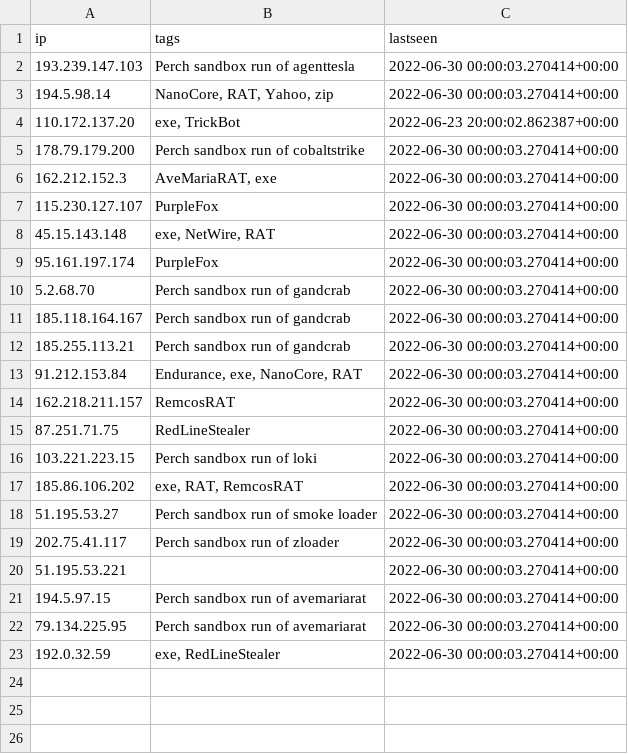
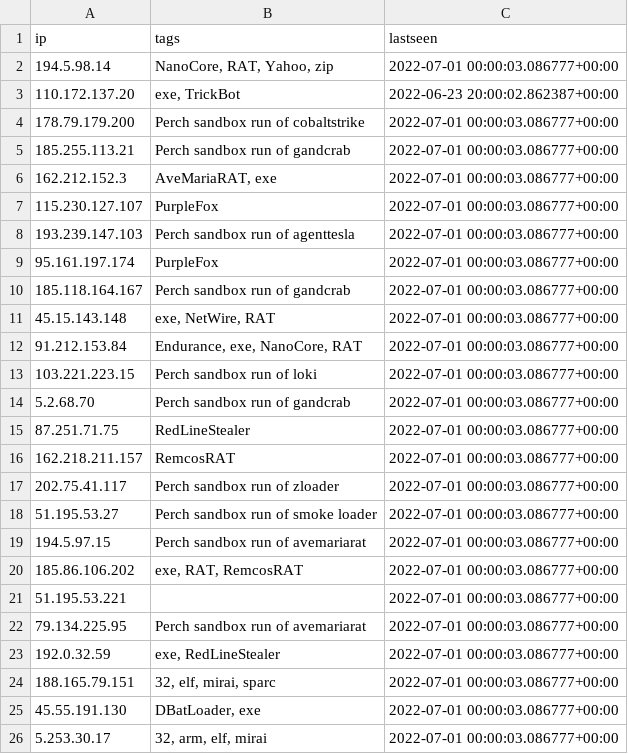
Before and after one commit to ConnectWise-Software/ConnectWise-CRU, a CSV file: ips.csv, drawn as a sheet.

```diff
--- a/ips.csv
+++ b/ips.csv
@@ -1,23 +1,26 @@
 "ip","tags","lastseen"
-"193.239.147.103","Perch sandbox run of agenttesla","2022-06-30 00:00:03.270414+00:00"
-"194.5.98.14","NanoCore, RAT, Yahoo, zip","2022-06-30 00:00:03.270414+00:00"
+"194.5.98.14","NanoCore, RAT, Yahoo, zip","2022-07-01 00:00:03.086777+00:00"
 "110.172.137.20","exe, TrickBot","2022-06-23 20:00:02.862387+00:00"
-"178.79.179.200","Perch sandbox run of cobaltstrike","2022-06-30 00:00:03.270414+00:00"
-"162.212.152.3","AveMariaRAT, exe","2022-06-30 00:00:03.270414+00:00"
-"115.230.127.107","PurpleFox","2022-06-30 00:00:03.270414+00:00"
-"45.15.143.148","exe, NetWire, RAT","2022-06-30 00:00:03.270414+00:00"
-"95.161.197.174","PurpleFox","2022-06-30 00:00:03.270414+00:00"
-"5.2.68.70","Perch sandbox run of gandcrab","2022-06-30 00:00:03.270414+00:00"
-"185.118.164.167","Perch sandbox run of gandcrab","2022-06-30 00:00:03.270414+00:00"
-"185.255.113.21","Perch sandbox run of gandcrab","2022-06-30 00:00:03.270414+00:00"
-"91.212.153.84","Endurance, exe, NanoCore, RAT","2022-06-30 00:00:03.270414+00:00"
-"162.218.211.157","RemcosRAT","2022-06-30 00:00:03.270414+00:00"
-"87.251.71.75","RedLineStealer","2022-06-30 00:00:03.270414+00:00"
-"103.221.223.15","Perch sandbox run of loki","2022-06-30 00:00:03.270414+00:00"
-"185.86.106.202","exe, RAT, RemcosRAT","2022-06-30 00:00:03.270414+00:00"
-"51.195.53.27","Perch sandbox run of smoke loader","2022-06-30 00:00:03.270414+00:00"
-"202.75.41.117","Perch sandbox run of zloader","2022-06-30 00:00:03.270414+00:00"
-"51.195.53.221","","2022-06-30 00:00:03.270414+00:00"
-"194.5.97.15","Perch sandbox run of avemariarat","2022-06-30 00:00:03.270414+00:00"
-"79.134.225.95","Perch sandbox run of avemariarat","2022-06-30 00:00:03.270414+00:00"
-"192.0.32.59","exe, RedLineStealer","2022-06-30 00:00:03.270414+00:00"
+"178.79.179.200","Perch sandbox run of cobaltstrike","2022-07-01 00:00:03.086777+00:00"
+"185.255.113.21","Perch sandbox run of gandcrab","2022-07-01 00:00:03.086777+00:00"
+"162.212.152.3","AveMariaRAT, exe","2022-07-01 00:00:03.086777+00:00"
+"115.230.127.107","PurpleFox","2022-07-01 00:00:03.086777+00:00"
+"193.239.147.103","Perch sandbox run of agenttesla","2022-07-01 00:00:03.086777+00:00"
+"95.161.197.174","PurpleFox","2022-07-01 00:00:03.086777+00:00"
+"185.118.164.167","Perch sandbox run of gandcrab","2022-07-01 00:00:03.086777+00:00"
+"45.15.143.148","exe, NetWire, RAT","2022-07-01 00:00:03.086777+00:00"
+"91.212.153.84","Endurance, exe, NanoCore, RAT","2022-07-01 00:00:03.086777+00:00"
+"103.221.223.15","Perch sandbox run of loki","2022-07-01 00:00:03.086777+00:00"
+"5.2.68.70","Perch sandbox run of gandcrab","2022-07-01 00:00:03.086777+00:00"
+"87.251.71.75","RedLineStealer","2022-07-01 00:00:03.086777+00:00"
+"162.218.211.157","RemcosRAT","2022-07-01 00:00:03.086777+00:00"
+"202.75.41.117","Perch sandbox run of zloader","2022-07-01 00:00:03.086777+00:00"
+"51.195.53.27","Perch sandbox run of smoke loader","2022-07-01 00:00:03.086777+00:00"
+"194.5.97.15","Perch sandbox run of avemariarat","2022-07-01 00:00:03.086777+00:00"
+"185.86.106.202","exe, RAT, RemcosRAT","2022-07-01 00:00:03.086777+00:00"
+"51.195.53.221","","2022-07-01 00:00:03.086777+00:00"
+"79.134.225.95","Perch sandbox run of avemariarat","2022-07-01 00:00:03.086777+00:00"
+"192.0.32.59","exe, RedLineStealer","2022-07-01 00:00:03.086777+00:00"
+"188.165.79.151","32, elf, mirai, sparc","2022-07-01 00:00:03.086777+00:00"
+"45.55.191.130","DBatLoader, exe","2022-07-01 00:00:03.086777+00:00"
+"5.253.30.17","32, arm, elf, mirai","2022-07-01 00:00:03.086777+00:00"
```
Also changed, not shown: 1 other file.
